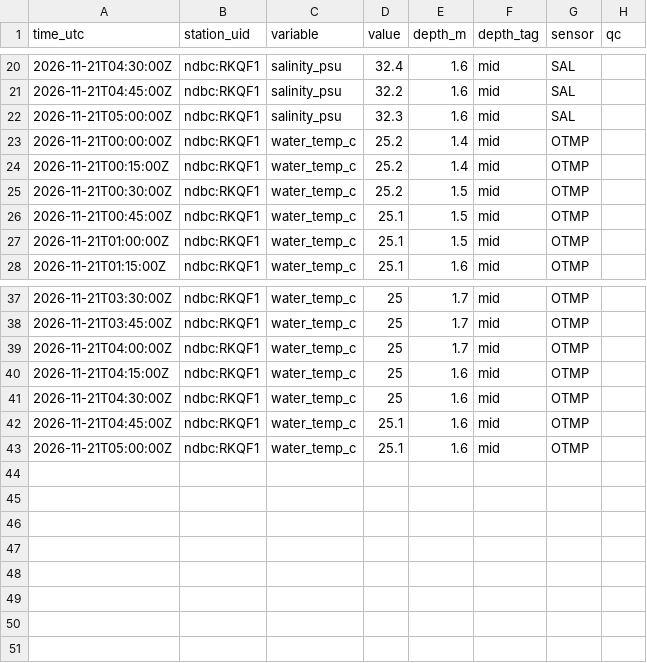
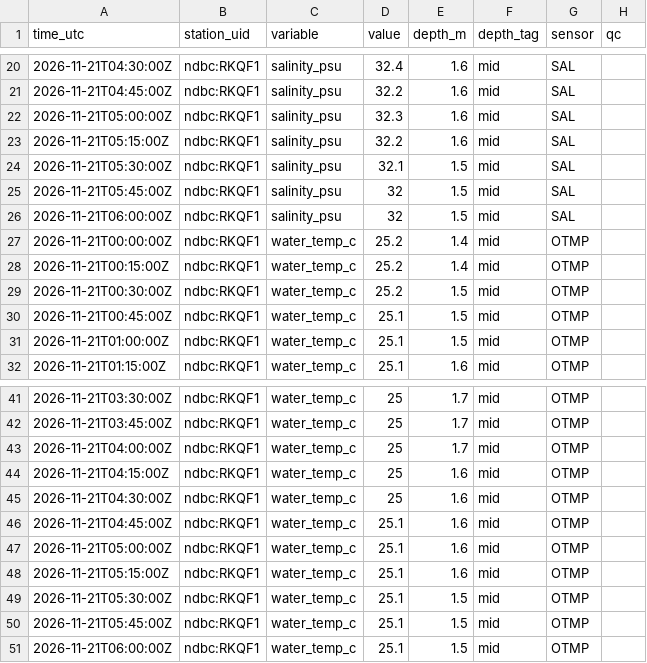
Before and after one commit to captainsforcleanwater/swfl-water-map, a CSV file: data/sensors/2026/11/2026-11-21_ndbc.csv, drawn as a sheet; only a part is shown, gaps mark what is left out.

```diff
--- a/data/sensors/2026/11/2026-11-21_ndbc.csv
+++ b/data/sensors/2026/11/2026-11-21_ndbc.csv
@@ -22,2 +22,6 @@ time_utc,station_uid,variable,value,depth_m,depth_tag,sensor,qc
 2026-11-21T05:00:00Z,ndbc:RKQF1,salinity_psu,32.3,1.6,mid,SAL,
+2026-11-21T05:15:00Z,ndbc:RKQF1,salinity_psu,32.2,1.6,mid,SAL,
+2026-11-21T05:30:00Z,ndbc:RKQF1,salinity_psu,32.1,1.5,mid,SAL,
+2026-11-21T05:45:00Z,ndbc:RKQF1,salinity_psu,32,1.5,mid,SAL,
+2026-11-21T06:00:00Z,ndbc:RKQF1,salinity_psu,32,1.5,mid,SAL,
 2026-11-21T00:00:00Z,ndbc:RKQF1,water_temp_c,25.2,1.4,mid,OTMP,
@@ -43 +47,5 @@ time_utc,station_uid,variable,value,depth_m,depth_tag,sensor,qc
 2026-11-21T05:00:00Z,ndbc:RKQF1,water_temp_c,25.1,1.6,mid,OTMP,
+2026-11-21T05:15:00Z,ndbc:RKQF1,water_temp_c,25.1,1.6,mid,OTMP,
+2026-11-21T05:30:00Z,ndbc:RKQF1,water_temp_c,25.1,1.5,mid,OTMP,
+2026-11-21T05:45:00Z,ndbc:RKQF1,water_temp_c,25.1,1.5,mid,OTMP,
+2026-11-21T06:00:00Z,ndbc:RKQF1,water_temp_c,25.1,1.5,mid,OTMP,
```
Also changed, not shown: data/clean/stations.csv, data/qc/2026/11/2026-11-20_flags.csv, 14 other files.
